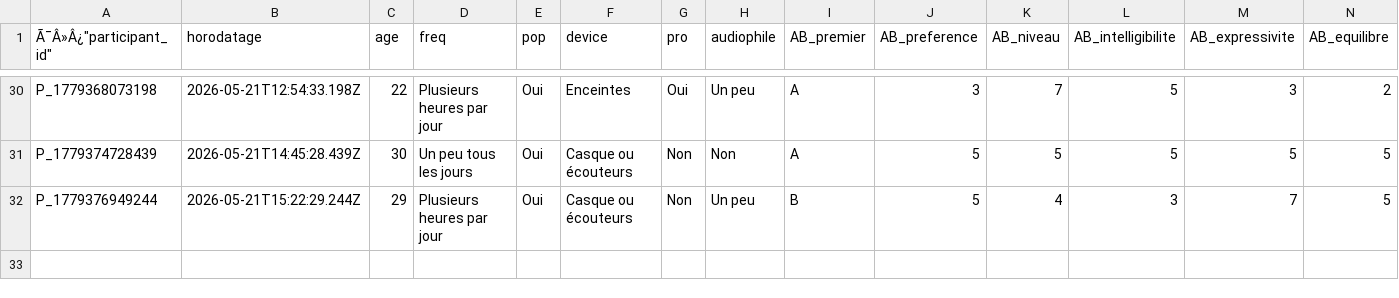
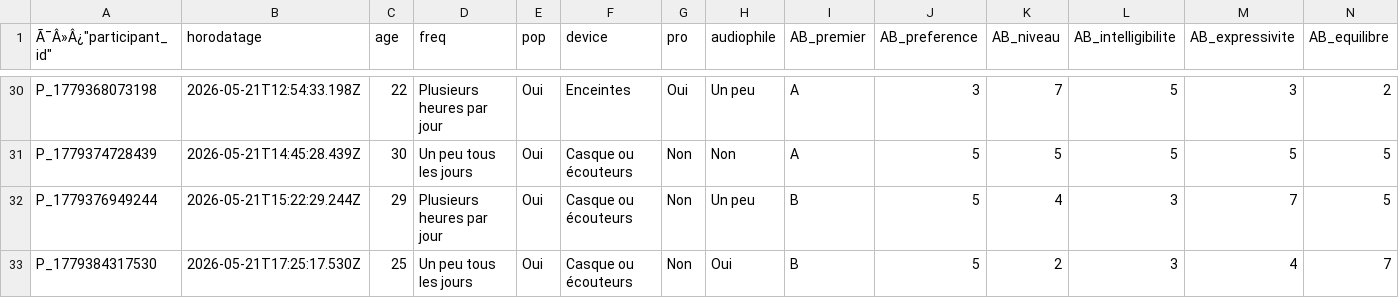
Before and after one commit to tomsstrub/PPM_STRUB_2026, a CSV file: resultats/resultats.csv, drawn as a sheet; only a part is shown, gaps mark what is left out; rows hold the shown columns only; the diff names each change by its address in the sheet, - before the commit and + after, or states it on an @@ line.

```diff
--- a/resultats/resultats.csv
+++ b/resultats/resultats.csv
+row 33: P_1779384317530 | 2026-05-21T17:25:17.530Z | 25 | Un peu tous les jours | Oui | Casque ou écouteurs | Non | Oui | B | 5 | 2 | 3 | 4 | 7
```
